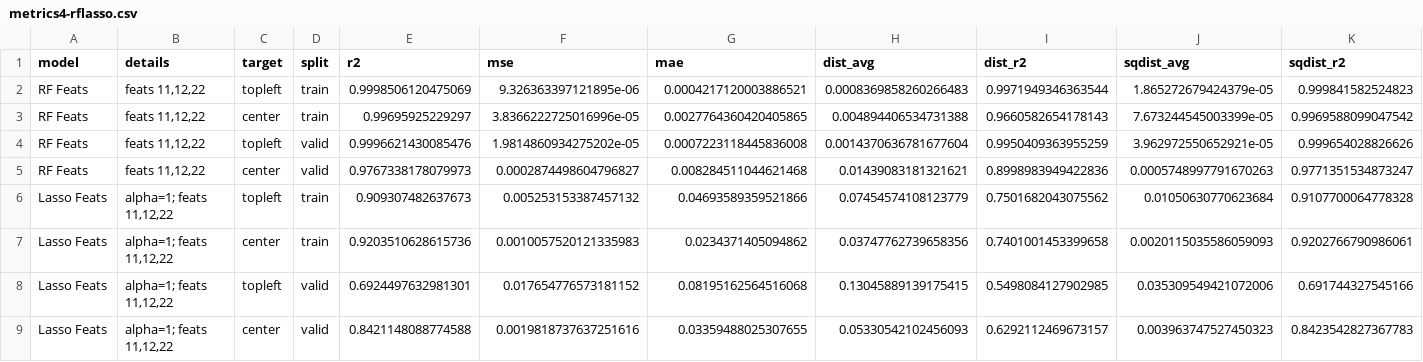
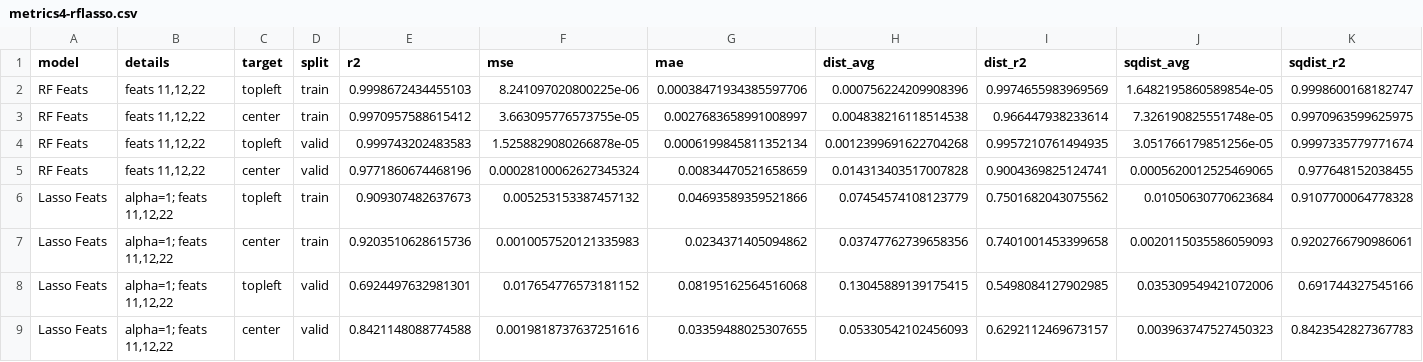
Before and after one commit to sutt/fastai-tutorial, a CSV file: assets/metrics-dfs/metrics4-rflasso.csv, drawn as a sheet.

```diff
--- a/assets/metrics-dfs/metrics4-rflasso.csv
+++ b/assets/metrics-dfs/metrics4-rflasso.csv
@@ -1,6 +1,6 @@
 model,details,target,split,r2,mse,mae,dist_avg,dist_r2,sqdist_avg,sqdist_r2
-RF Feats,"feats 11,12,22",topleft,train,0.9998506120475069,9.326363397121895e-06,0.0004217120003886521,0.0008369858260266483,0.9971949346363544,1.865272679424379e-05,0.999841582524823
-RF Feats,"feats 11,12,22",center,train,0.99695925229297,3.8366222725016996e-05,0.0027764360420405865,0.004894406534731388,0.9660582654178143,7.673244545003399e-05,0.9969588099047542
-RF Feats,"feats 11,12,22",topleft,valid,0.9996621430085476,1.9814860934275202e-05,0.0007223118445836008,0.0014370636781677604,0.9950409363955259,3.962972550652921e-05,0.999654028826626
-RF Feats,"feats 11,12,22",center,valid,0.9767338178079973,0.0002874498604796827,0.008284511044621468,0.01439083181321621,0.8998983949422836,0.0005748997791670263,0.9771351534873247
+RF Feats,"feats 11,12,22",topleft,train,0.9998672434455103,8.241097020800225e-06,0.00038471934385597706,0.000756224209908396,0.9974655983969569,1.6482195860589854e-05,0.9998600168182747
+RF Feats,"feats 11,12,22",center,train,0.9970957588615412,3.663095776573755e-05,0.0027683658991008997,0.004838216118514538,0.966447938233614,7.326190825551748e-05,0.9970963599625975
+RF Feats,"feats 11,12,22",topleft,valid,0.999743202483583,1.5258829080266878e-05,0.0006199845811352134,0.0012399691622704268,0.9957210761494935,3.051766179851256e-05,0.9997335779771674
+RF Feats,"feats 11,12,22",center,valid,0.9771860674468196,0.00028100062627345324,0.00834470521658659,0.014313403517007828,0.9004369825124741,0.0005620012525469065,0.977648152038455
 Lasso Feats,"alpha=1; feats 11,12,22",topleft,train,0.909307482637673,0.005253153387457132,0.04693589359521866,0.07454574108123779,0.7501682043075562,0.01050630770623684,0.9107700064778328
```
Also changed, not shown: assets/metrics-dfs/rcn6b-featsnet1x.csv, 10 other files.
